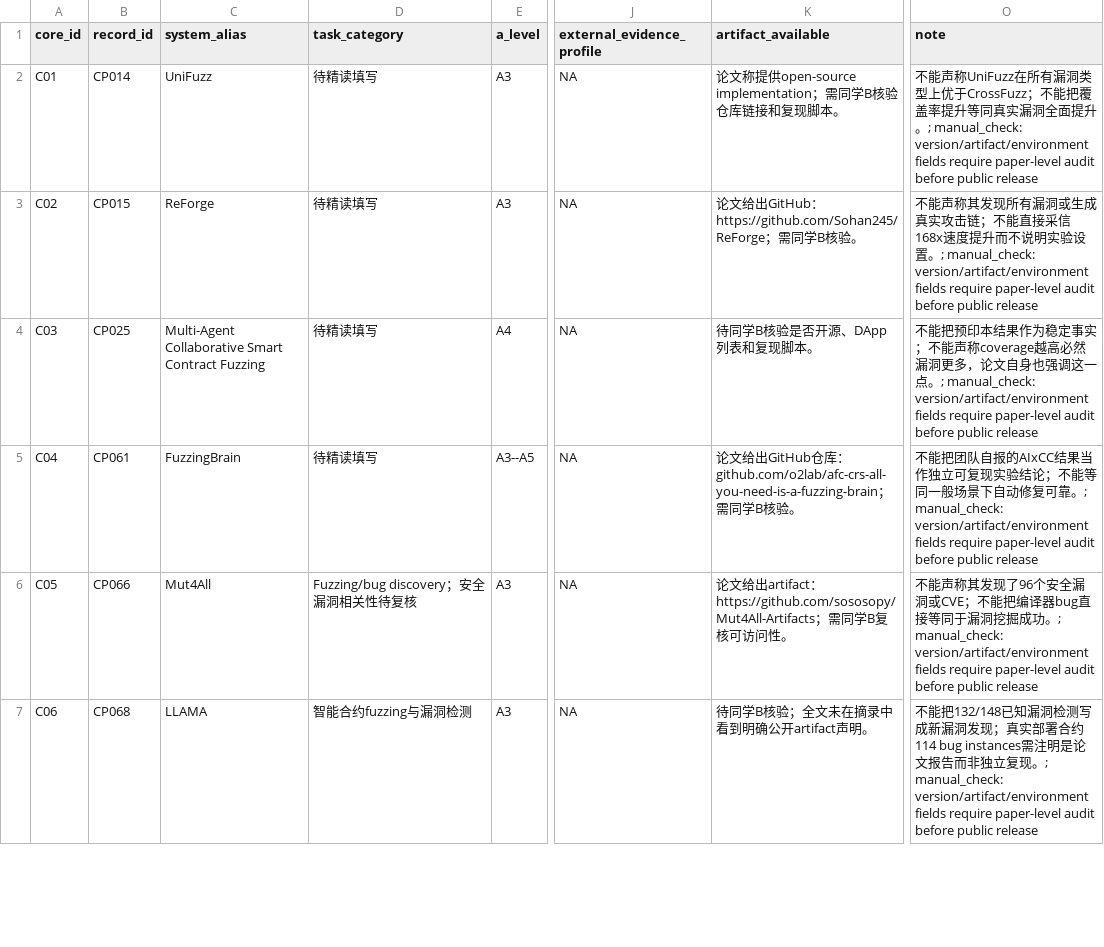
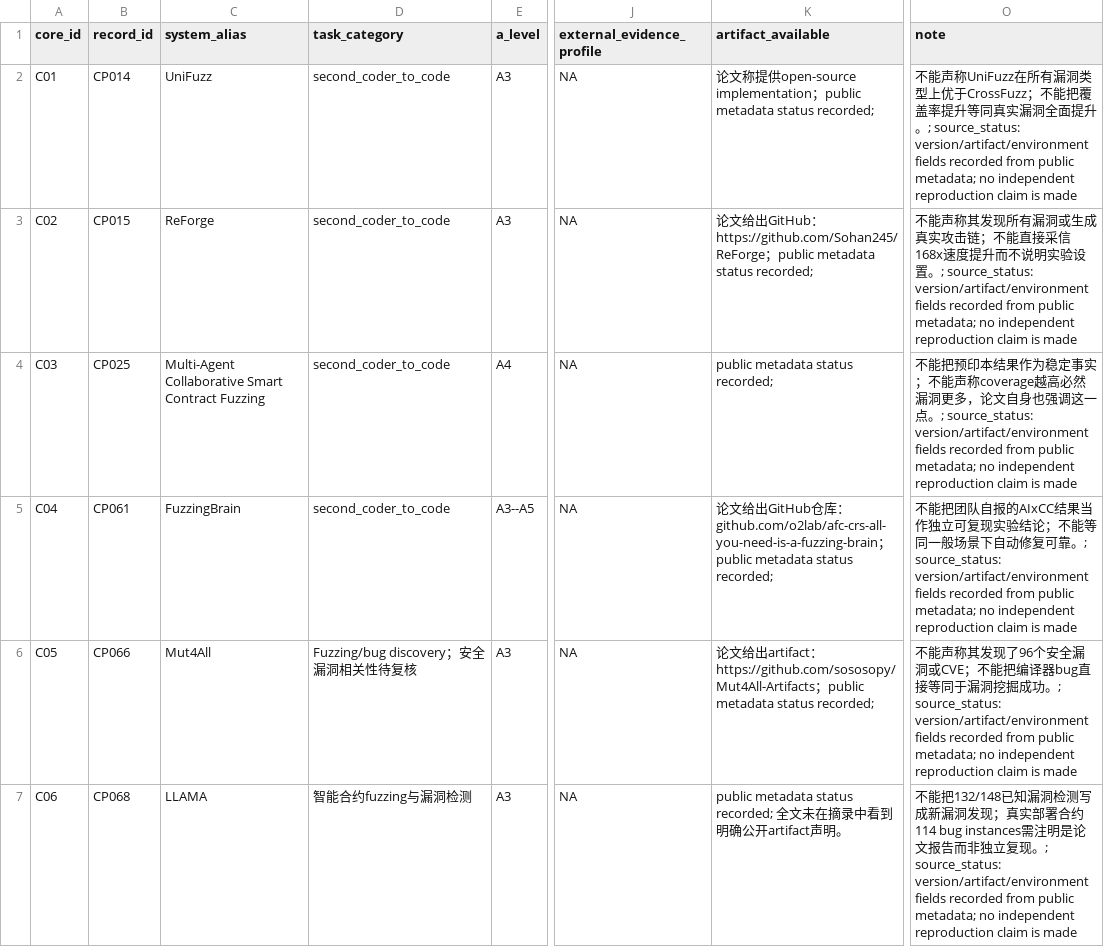
Before and after one commit to A-sly-fox/agentic-llm-vuln-mining-survey-artifact, a CSV file: data/core_coding.csv, drawn as a sheet; only a part is shown, gaps mark what is left out; the diff covers the shown part only; the diff names each change by its address in the sheet, - before the commit and + after, or states it on an @@ line.

Commit message:
Synchronize public artifact for 31-Core corpus

```diff
--- a/data/core_coding.csv
+++ b/data/core_coding.csv
-D2:D5 (task_category): 待精读填写
+D2:D5 (task_category): second_coder_to_code
-K2 (artifact_available): …供open-source implementation；需同学B核验仓库链接和复现脚本。
+K2 (artifact_available): …供open-source implementation；public metadata status recorded;
-O2 (note): …。; manual_check: version/artifact/environment fields require paper-level audit before public release
+O2 (note): …。; source_status: version/artifact/environment fields recorded from public metadata; no independent reproduction claim is made
-K3 (artifact_available): …https://github.com/Sohan245/ReForge；需同学B核验。
+K3 (artifact_available): …https://github.com/Sohan245/ReForge；public metadata status recorded;
-O3 (note): …。; manual_check: version/artifact/environment fields require paper-level audit before public release
+O3 (note): …。; source_status: version/artifact/environment fields recorded from public metadata; no independent reproduction claim is made
-K4 (artifact_available): 待同学B核验是否开源、DApp列表和复现脚本。
+K4 (artifact_available): public metadata status recorded;
-O4 (note): …。; manual_check: version/artifact/environment fields require paper-level audit before public release
+O4 (note): …。; source_status: version/artifact/environment fields recorded from public metadata; no independent reproduction claim is made
-K5 (artifact_available): …github.com/o2lab/afc-crs-all-you-need-is-a-fuzzing-brain；需同学B核验。
+K5 (artifact_available): …github.com/o2lab/afc-crs-all-you-need-is-a-fuzzing-brain；public metadata status recorded;
-O5 (note): …。; manual_check: version/artifact/environment fields require paper-level audit before public release
+O5 (note): …。; source_status: version/artifact/environment fields recorded from public metadata; no independent reproduction claim is made
-K6 (artifact_available): …https://github.com/sososopy/Mut4All-Artifacts；需同学B复核可访问性。
+K6 (artifact_available): …https://github.com/sososopy/Mut4All-Artifacts；public metadata status recorded;
-O6 (note): …。; manual_check: version/artifact/environment fields require paper-level audit before public release
+O6 (note): …。; source_status: version/artifact/environment fields recorded from public metadata; no independent reproduction claim is made
-K7 (artifact_available): 待同学B核验；全文未在摘录中看到明确公开artifact声明。
+K7 (artifact_available): public metadata status recorded; 全文未在摘录中看到明确公开artifact声明。
-O7 (note): …。; manual_check: version/artifact/environment fields require paper-level audit before public release
+O7 (note): …。; source_status: version/artifact/environment fields recorded from public metadata; no independent reproduction claim is made
```
Also changed, not shown: 4 added rows and 58 edited cells elsewhere in this file, data/disagreement_resolution_template.csv, data/doi_remaining_manual_status.csv, 19 other files.
